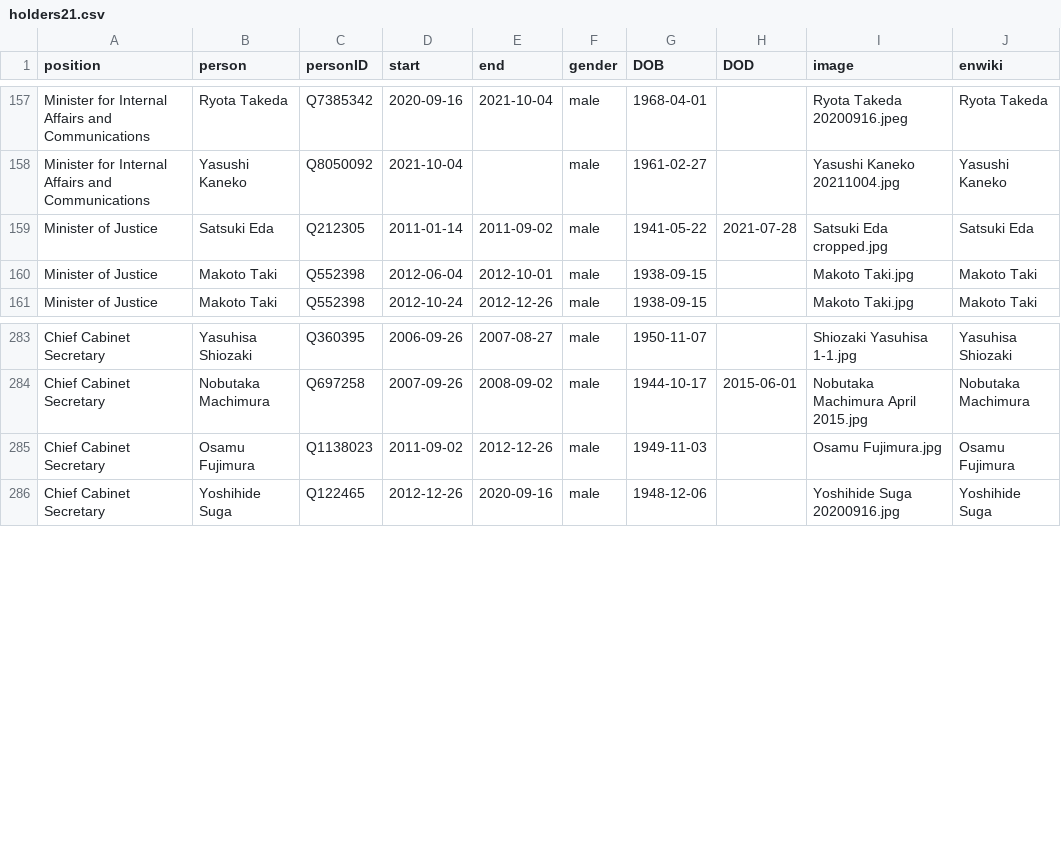
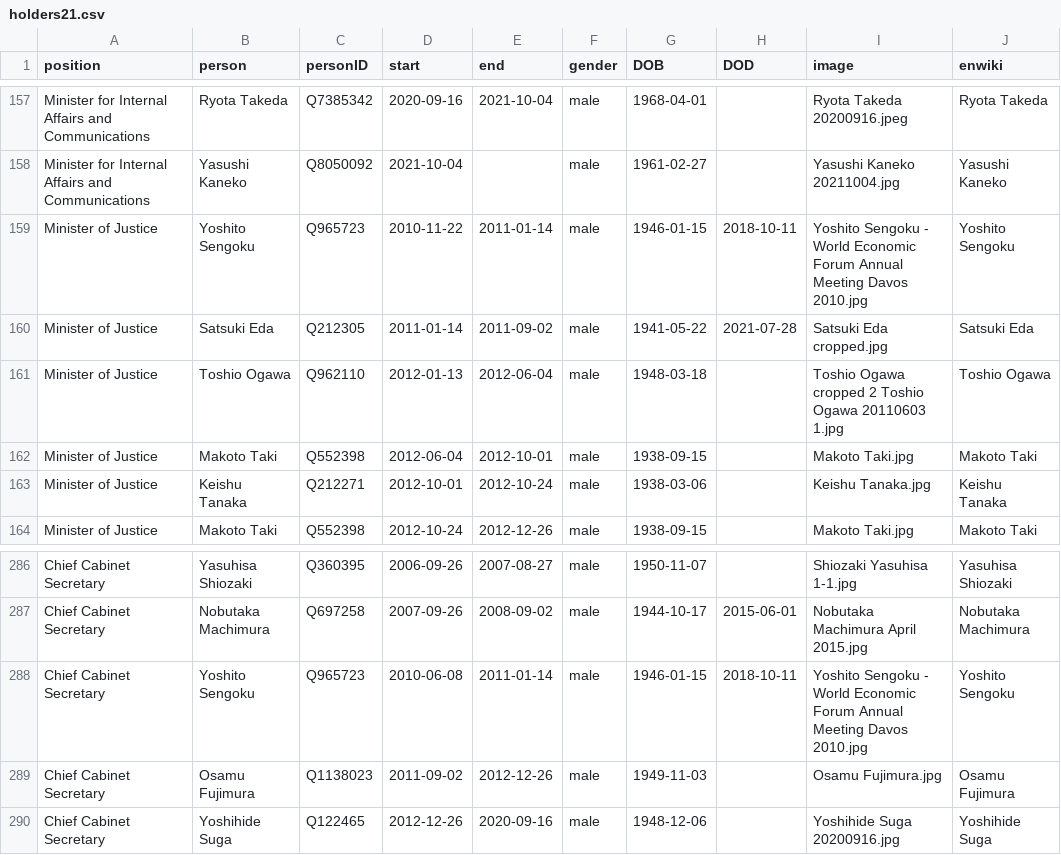
Before and after one commit to every-politician-scrapers/japan-ministers, a CSV file: html/holders21.csv, drawn as a sheet; only a part is shown, gaps mark what is left out.

```diff
--- a/html/holders21.csv
+++ b/html/holders21.csv
@@ -158,4 +158,7 @@ Minister for Internal Affairs and Communications,Ryota Takeda,Q7385342,2020-09-1
 Minister for Internal Affairs and Communications,Yasushi Kaneko,Q8050092,2021-10-04,,male,1961-02-27,,Yasushi Kaneko 20211004.jpg,Yasushi Kaneko
+Minister of Justice,Yoshito Sengoku,Q965723,2010-11-22,2011-01-14,male,1946-01-15,2018-10-11,Yoshito Sengoku - World Economic Forum Annual Meeting Davos 2010.jpg,Yoshito Sengoku
 Minister of Justice,Satsuki Eda,Q212305,2011-01-14,2011-09-02,male,1941-05-22,2021-07-28,Satsuki Eda cropped.jpg,Satsuki Eda
+Minister of Justice,Toshio Ogawa,Q962110,2012-01-13,2012-06-04,male,1948-03-18,,Toshio Ogawa cropped 2 Toshio Ogawa 20110603 1.jpg,Toshio Ogawa
 Minister of Justice,Makoto Taki,Q552398,2012-06-04,2012-10-01,male,1938-09-15,,Makoto Taki.jpg,Makoto Taki
+Minister of Justice,Keishu Tanaka,Q212271,2012-10-01,2012-10-24,male,1938-03-06,,Keishu Tanaka.jpg,Keishu Tanaka
 Minister of Justice,Makoto Taki,Q552398,2012-10-24,2012-12-26,male,1938-09-15,,Makoto Taki.jpg,Makoto Taki
@@ -284,2 +287,3 @@ Chief Cabinet Secretary,Yasuhisa Shiozaki,Q360395,2006-09-26,2007-08-27,male,195
 Chief Cabinet Secretary,Nobutaka Machimura,Q697258,2007-09-26,2008-09-02,male,1944-10-17,2015-06-01,Nobutaka Machimura April 2015.jpg,Nobutaka Machimura
+Chief Cabinet Secretary,Yoshito Sengoku,Q965723,2010-06-08,2011-01-14,male,1946-01-15,2018-10-11,Yoshito Sengoku - World Economic Forum Annual Meeting Davos 2010.jpg,Yoshito Sengoku
 Chief Cabinet Secretary,Osamu Fujimura,Q1138023,2011-09-02,2012-12-26,male,1949-11-03,,Osamu Fujimura.jpg,Osamu Fujimura
```
Also changed, not shown: html/legislators.csv.
